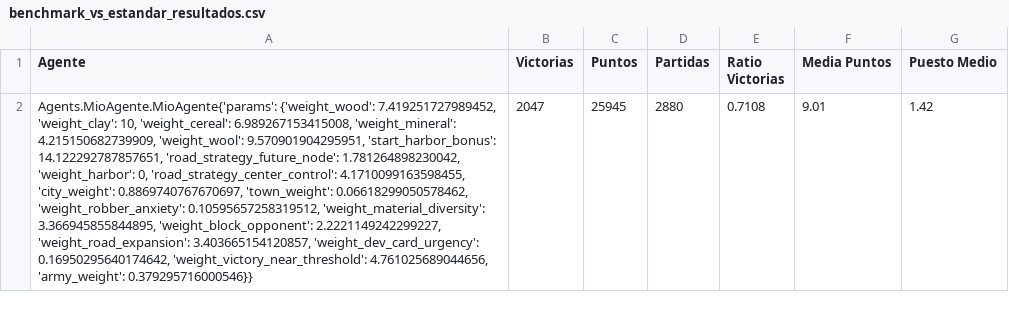
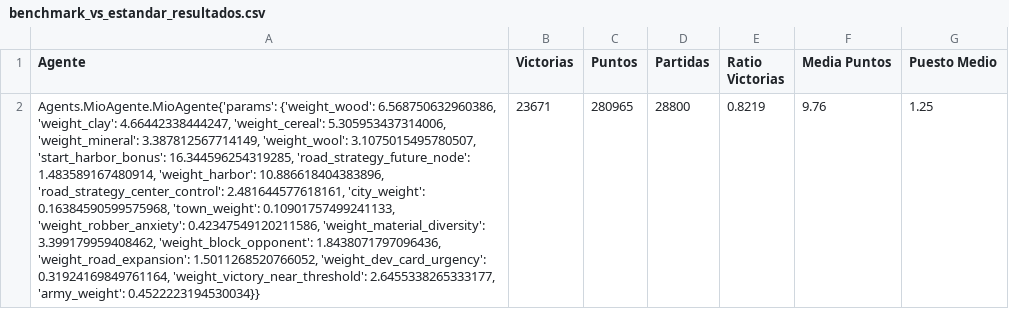
Before and after one commit to hazard3045/PyCatan, a CSV file: benchmark_vs_estandar_resultados.csv, drawn as a sheet; removed rows and columns are numbered as before the commit, all else as after; the diff names each change by its address in the sheet, - before the commit and + after, or states it on an @@ line.

Commit message:
better agent

```diff
--- a/benchmark_vs_estandar_resultados.csv
+++ b/benchmark_vs_estandar_resultados.csv
-row 2: Agents.MioAgente.MioAgente{'params': {'weight_wood': 7.419251727989452, 'weight_clay': 10, 'weight_cereal': 6.989267153415008, 'weight_mineral': 4.215150682739909, 'weight_wool': 9.570901904295951, 'start_harbor_bonus': 14.122292787857651, 'road_strategy_future_node': 1.781264898230042, 'weight_harbor': 0, 'road_strategy_center_control': 4.1710099163598455, 'city_weight': 0.8869740767670697, 'town_weight': 0.06618299050578462, 'weight_robber_anxiety': 0.10595657258319512, 'weight_material_diversity': 3.366945855844895, 'weight_block_opponent': 2.2221149242299227, 'weight_road_expansion': 3.403665154120857, 'weight_dev_card_urgency': 0.16950295640174642, 'weight_victory_near_threshold': 4.761025689044656, 'army_weight': 0.379295716000546}} | 2047 | 25945 | 2880 | 0.7108 | 9.01 | 1.42
+row 2: Agents.MioAgente.MioAgente{'params': {'weight_wood': 6.568750632960386, 'weight_clay': 4.66442338444247, 'weight_cereal': 5.305953437314006, 'weight_mineral': 3.387812567714149, 'weight_wool': 3.1075015495780507, 'start_harbor_bonus': 16.344596254319285, 'road_strategy_future_node': 1.483589167480914, 'weight_harbor': 10.886618404383896, 'road_strategy_center_control': 2.481644577618161, 'city_weight': 0.16384590599575968, 'town_weight': 0.10901757499241133, 'weight_robber_anxiety': 0.42347549120211586, 'weight_material_diversity': 3.399179959408462, 'weight_block_opponent': 1.8438071797096436, 'weight_road_expansion': 1.5011268520766052, 'weight_dev_card_urgency': 0.31924169849761164, 'weight_victory_near_threshold': 2.6455338265333177, 'army_weight': 0.4522223194530034}} | 23671 | 280965 | 28800 | 0.8219 | 9.76 | 1.25
```
Also changed, not shown: 6 other files.
